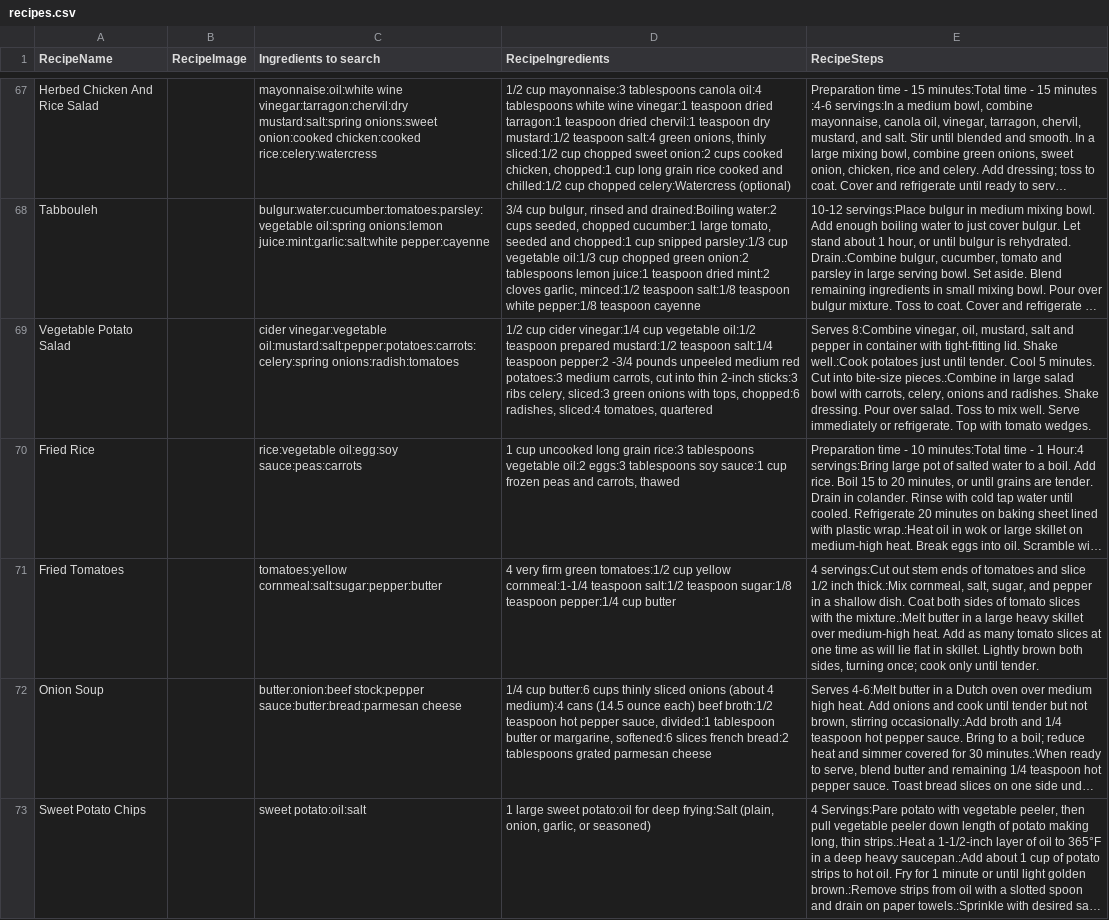
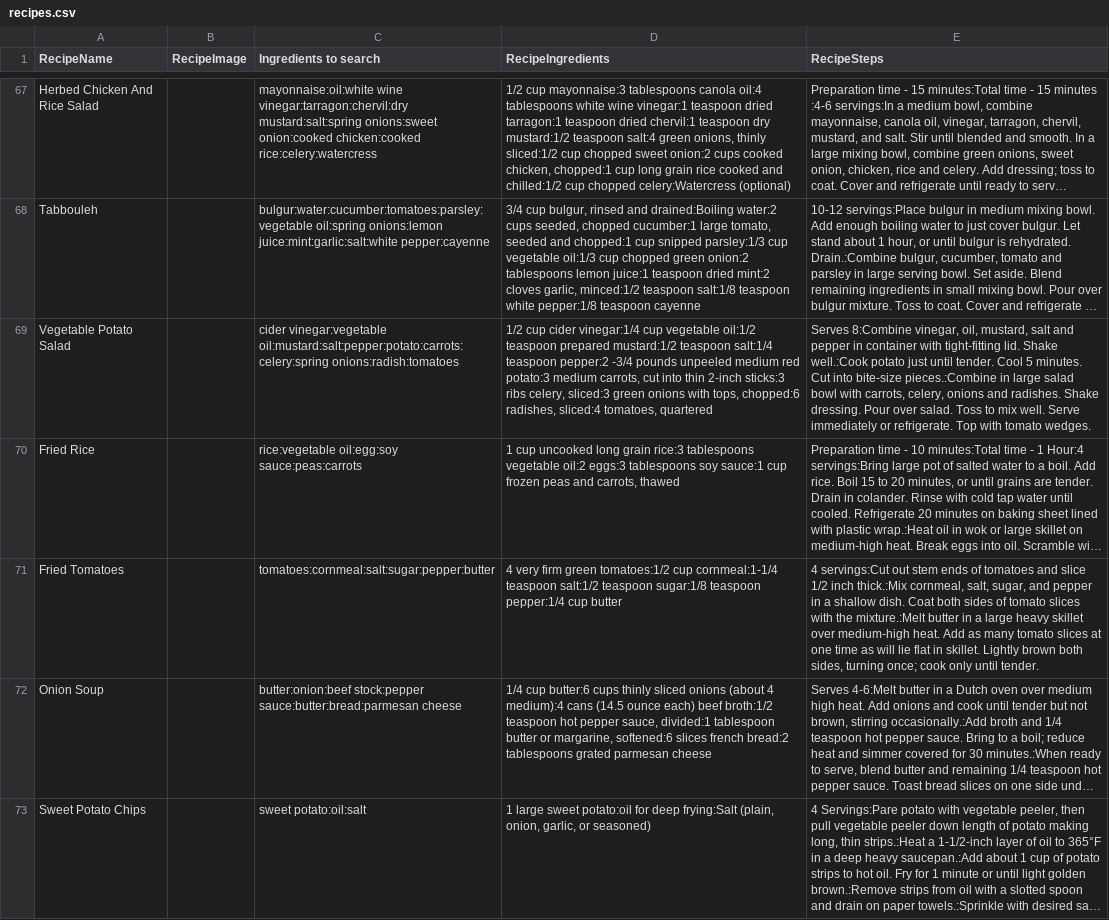
Before and after one commit to stevecrossin/What-Can-I-Cook-Android, a CSV file: app/src/main/res/raw/recipes.csv, drawn as a sheet; only a part is shown, gaps mark what is left out; long unchanged cells end in …; the diff covers the shown part only; the diff names each change by its address in the sheet, - before the commit and + after, or states it on an @@ line.

```diff
--- a/app/src/main/res/raw/recipes.csv
+++ b/app/src/main/res/raw/recipes.csv
-C69 (Ingredients to search): cider vinegar:vegetable oil:mustard:salt:pepper:potatoes:carrots:celery:spring onions:radish:tomatoes
+C69 (Ingredients to search): cider vinegar:vegetable oil:mustard:salt:pepper:potato:carrots:celery:spring onions:radish:tomatoes
-D69 (RecipeIngredients): …medium red potatoes:3 medium carrots,…
+D69 (RecipeIngredients): …medium red potato:3 medium carrots,…
-E69 (RecipeSteps): …Shake well.:Cook potatoes just until…
+E69 (RecipeSteps): …Shake well.:Cook potato just until…
-C71 (Ingredients to search): tomatoes:yellow cornmeal:salt:sugar:pepper:butter
+C71 (Ingredients to search): tomatoes:cornmeal:salt:sugar:pepper:butter
-D71 (RecipeIngredients): …tomatoes:1/2 cup yellow cornmeal:1-1/4 teaspoon…
+D71 (RecipeIngredients): …tomatoes:1/2 cup cornmeal:1-1/4 teaspoon…
```
Also changed, not shown: 71 edited cells elsewhere in this file, app/src/main/res/raw/ingredients.csv, app/src/main/res/raw/intolerances.csv.
